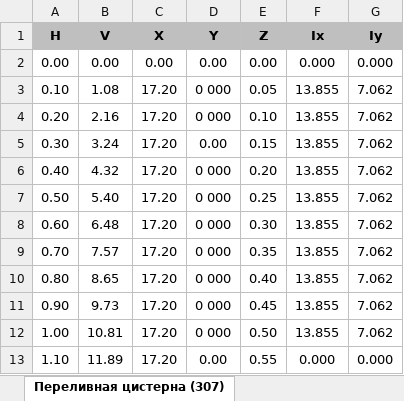
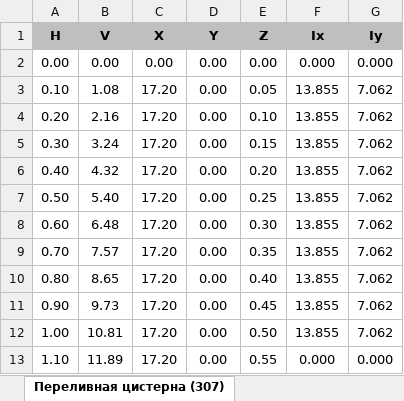
Before and after one commit to a-givertzman/sss, an Excel workbook: assets/fleet/9245263_sofia/datasets/Stability/SSS_Sofia_Tank_curve.xlsx, sheet Переливная цистерна (307), drawn as a sheet; values as stored, in another font and other column widths than the file's, no borders; the diff names each change by its address in the sheet, - before the commit and + after, or states it on an @@ line.

```diff
--- a/assets/fleet/9245263_sofia/datasets/Stability/SSS_Sofia_Tank_curve.xlsx (sheet Переливная цистерна (307))
+++ b/assets/fleet/9245263_sofia/datasets/Stability/SSS_Sofia_Tank_curve.xlsx (sheet Переливная цистерна (307))
-D3:D4 (Y): 0 000
+D3:D4 (Y): 0.00
-D6:D12 (Y): 0 000
+D6:D12 (Y): 0.00
```
Also changed, not shown: sheet Танк ДД №2 ЛБ (213), sheet Диптанк (202), sheet Борт. танк №2 Пр.Б (224), sheet Танк ДД №1 ДП (205), sheet Ахтерпик ЛБ (231), sheet Шламовая цистерна (308), 4 more sheets, assets/fleet/9245263_sofia/datasets/Loads/SSS_Sofia_Holds_curve.xlsx.
